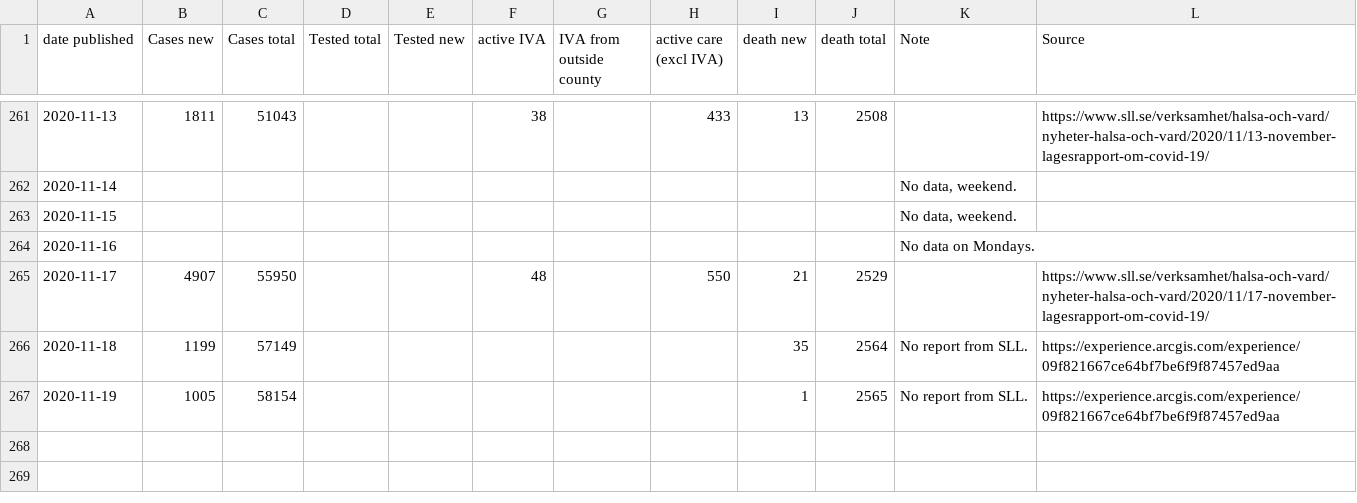
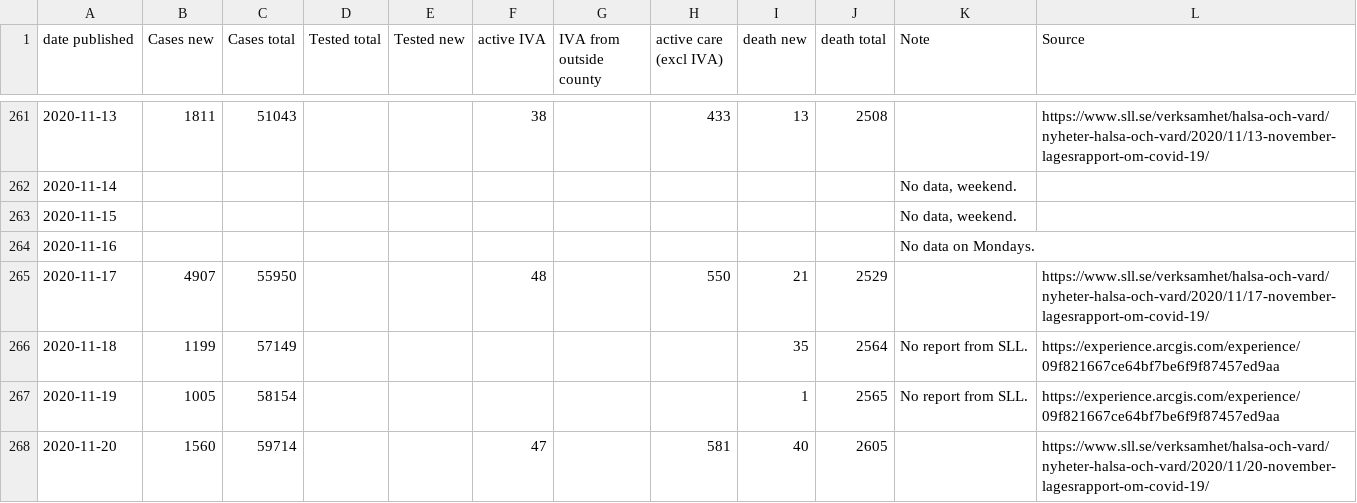
Before and after one commit to mrunesson/covid-19, a CSV file: Corona - Stockholm.csv, drawn as a sheet; only a part is shown, gaps mark what is left out.

Commit message:
Added 2020-11-20

```diff
--- a/Corona - Stockholm.csv
+++ b/Corona - Stockholm.csv
@@ -267 +267,2 @@ date published,Cases new,Cases total,Tested total,Tested new,active IVA,IVA from
 2020-11-19,1005,58154,,,,,,1,2565,No report from SLL.,https://experience.arcgis.com/experience/09f821667ce64bf7be6f9f87457ed9aa
+2020-11-20,1560,59714,,,47,,581,40,2605,,https://www.sll.se/verksamhet/halsa-och-vard/nyheter-halsa-och-vard/2020/11/20-november-lagesrapport-om-covid-19/
```
